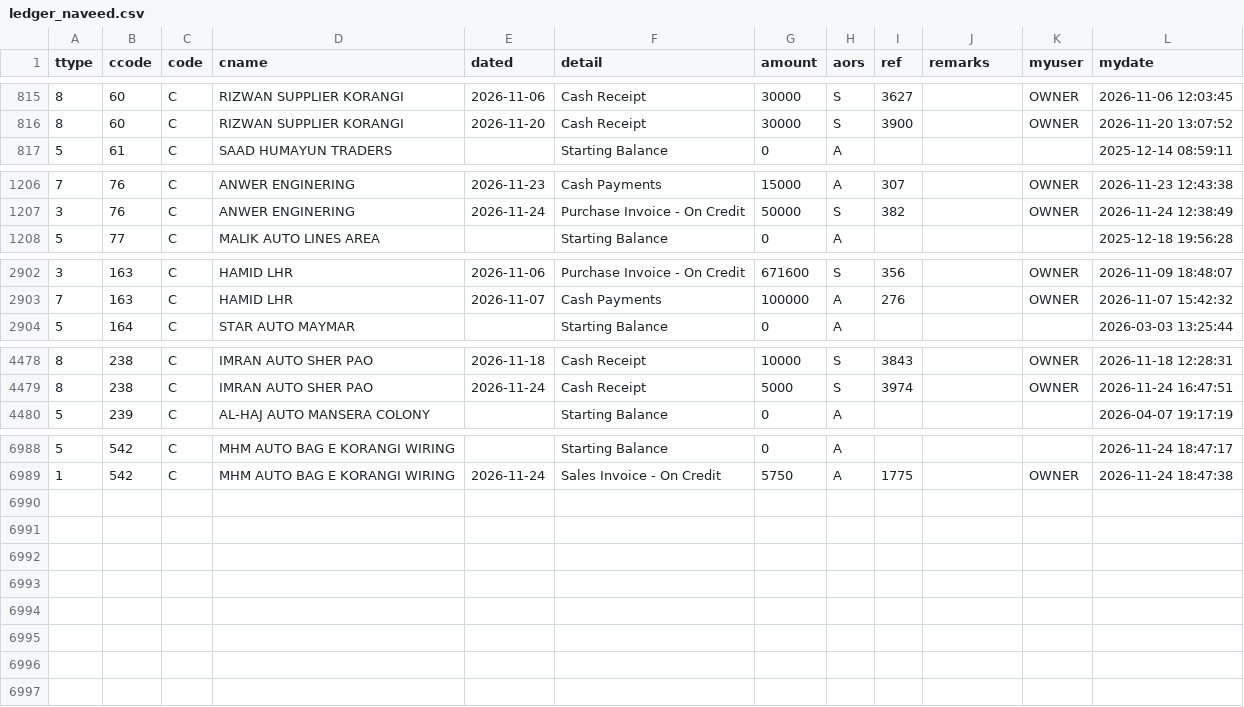
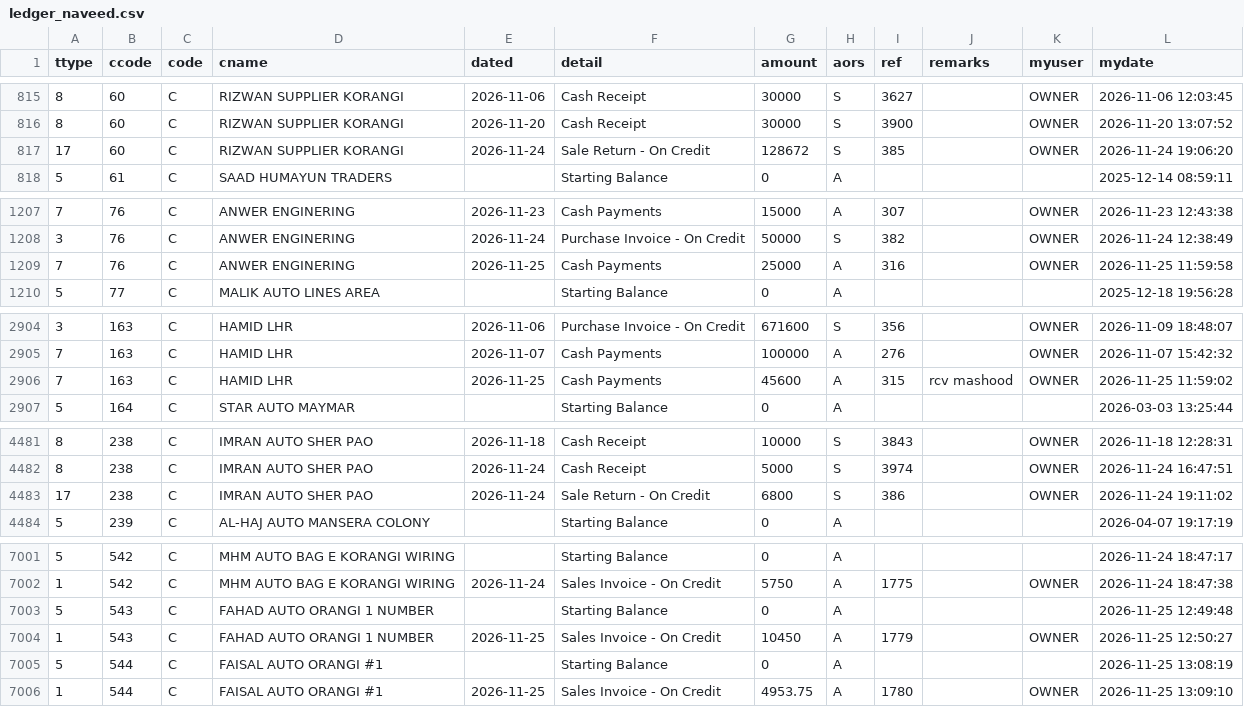
Before and after one commit to ahmedvohrra/zip1_naveed_daily_EXPORT, a CSV file: ledger_naveed.csv, drawn as a sheet; only a part is shown, gaps mark what is left out; the diff covers the shown part only.

```diff
--- a/ledger_naveed.csv
+++ b/ledger_naveed.csv
@@ -816,2 +816,3 @@ ttype,ccode,code,cname,dated,detail,amount,aors,ref,remarks,myuser,mydate
 8,60,C,RIZWAN SUPPLIER KORANGI,2026-11-20,Cash Receipt,30000,S,3900,,OWNER,2026-11-20 13:07:52
+17,60,C,RIZWAN SUPPLIER KORANGI,2026-11-24,Sale Return - On Credit,128672,S,385,,OWNER,2026-11-24 19:06:20
 5,61,C,SAAD HUMAYUN TRADERS,,Starting Balance,0,A,,,,2025-12-14 08:59:11
@@ -1207,2 +1208,3 @@ ttype,ccode,code,cname,dated,detail,amount,aors,ref,remarks,myuser,mydate
 3,76,C,ANWER ENGINERING,2026-11-24,Purchase Invoice - On Credit,50000,S,382,,OWNER,2026-11-24 12:38:49
+7,76,C,ANWER ENGINERING,2026-11-25,Cash Payments,25000,A,316,,OWNER,2026-11-25 11:59:58
 5,77,C,MALIK AUTO LINES AREA,,Starting Balance,0,A,,,,2025-12-18 19:56:28
@@ -2903,2 +2905,3 @@ ttype,ccode,code,cname,dated,detail,amount,aors,ref,remarks,myuser,mydate
 7,163,C,HAMID LHR,2026-11-07,Cash Payments,100000,A,276,,OWNER,2026-11-07 15:42:32
+7,163,C,HAMID LHR,2026-11-25,Cash Payments,45600,A,315,rcv mashood,OWNER,2026-11-25 11:59:02
 5,164,C,STAR AUTO MAYMAR,,Starting Balance,0,A,,,,2026-03-03 13:25:44
@@ -4479,2 +4482,3 @@ ttype,ccode,code,cname,dated,detail,amount,aors,ref,remarks,myuser,mydate
 8,238,C,IMRAN AUTO SHER PAO,2026-11-24,Cash Receipt,5000,S,3974,,OWNER,2026-11-24 16:47:51
+17,238,C,IMRAN AUTO SHER PAO,2026-11-24,Sale Return - On Credit,6800,S,386,,OWNER,2026-11-24 19:11:02
 5,239,C,AL-HAJ AUTO MANSERA COLONY,,Starting Balance,0,A,,,,2026-04-07 19:17:19
@@ -6989 +7002,5 @@ ttype,ccode,code,cname,dated,detail,amount,aors,ref,remarks,myuser,mydate
 1,542,C,MHM AUTO BAG E KORANGI WIRING,2026-11-24,Sales Invoice - On Credit,5750,A,1775,,OWNER,2026-11-24 18:47:38
+5,543,C,FAHAD AUTO ORANGI 1 NUMBER,,Starting Balance,0,A,,,,2026-11-25 12:49:48
+1,543,C,FAHAD AUTO ORANGI 1 NUMBER,2026-11-25,Sales Invoice - On Credit,10450,A,1779,,OWNER,2026-11-25 12:50:27
+5,544,C,FAISAL AUTO ORANGI #1,,Starting Balance,0,A,,,,2026-11-25 13:08:19
+1,544,C,FAISAL AUTO ORANGI #1,2026-11-25,Sales Invoice - On Credit,4953.75,A,1780,,OWNER,2026-11-25 13:09:10
```
Also changed, not shown: 9 added rows elsewhere in this file, invoice_lines.csv, ledger_all.csv, 23 other files.
